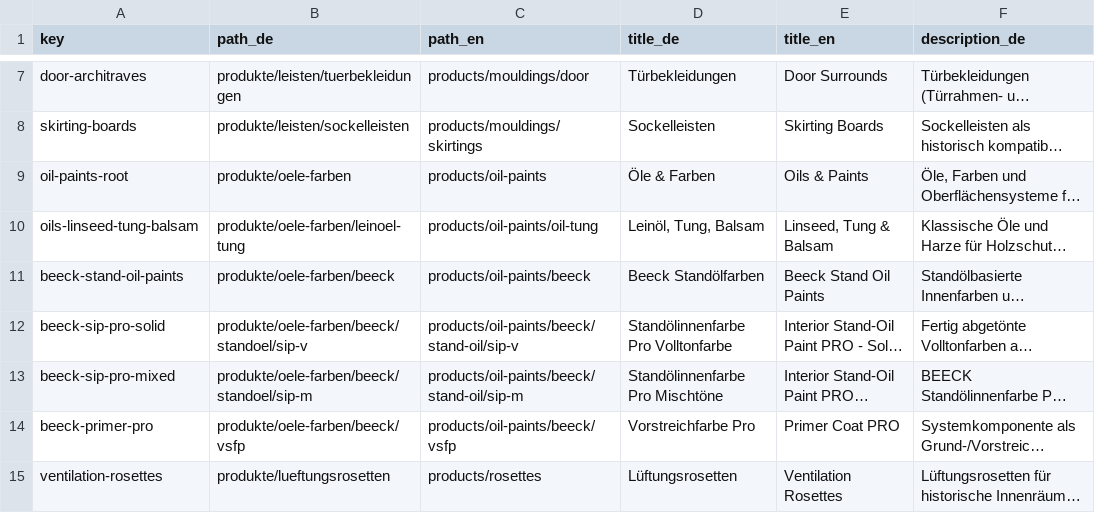
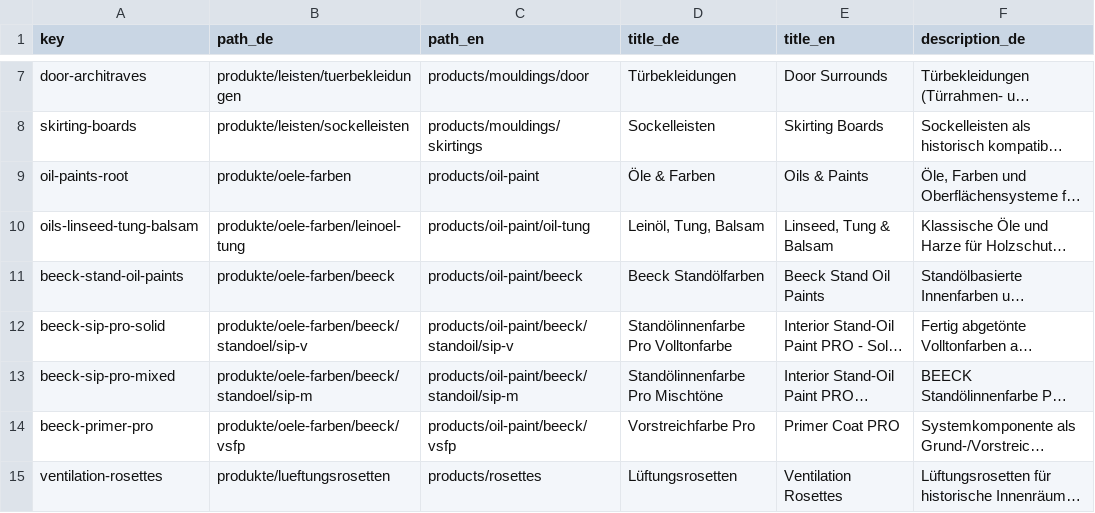
Before and after one commit to Vertafelungen/vertaefelungen, a CSV file: wissen/ssot/categories.csv, drawn as a sheet; only a part is shown, gaps mark what is left out; long unchanged cells end in …; the diff names each change by its address in the sheet, - before the commit and + after, or states it on an @@ line.

Commit message:
Add files via upload

```diff
--- a/wissen/ssot/categories.csv
+++ b/wissen/ssot/categories.csv
-C9 (path_en): products/oil-paints
+C9 (path_en): products/oil-paint
-C10 (path_en): products/oil-paints/oil-tung
+C10 (path_en): products/oil-paint/oil-tung
-C11 (path_en): products/oil-paints/beeck
+C11 (path_en): products/oil-paint/beeck
-C12 (path_en): products/oil-paints/beeck/stand-oil/sip-v
+C12 (path_en): products/oil-paint/beeck/standoil/sip-v
-C13 (path_en): products/oil-paints/beeck/stand-oil/sip-m
+C13 (path_en): products/oil-paint/beeck/standoil/sip-m
-C14 (path_en): products/oil-paints/beeck/vsfp
+C14 (path_en): products/oil-paint/beeck/vsfp
```
